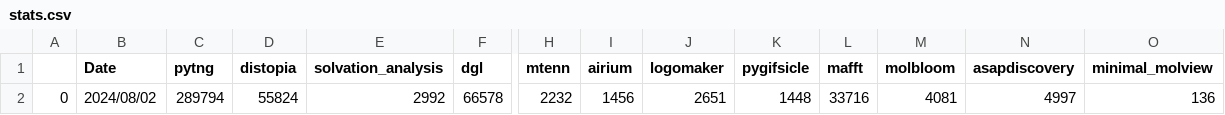
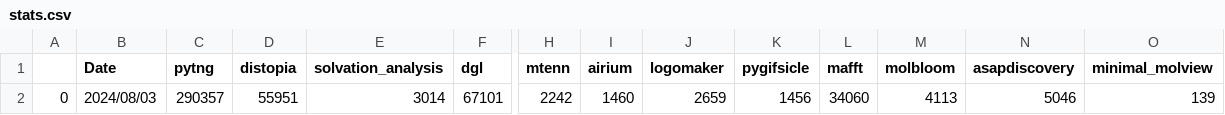
Before and after one commit to hmacdope/conda-forge-contribution, a CSV file: stats.csv, drawn as a sheet; only a part is shown, gaps mark what is left out; removed rows and columns are numbered as before the commit, all else as after; rows hold the shown columns only; the diff names each change by its address in the sheet, - before the commit and + after, or states it on an @@ line.

```diff
--- a/stats.csv
+++ b/stats.csv
-row 2: 0 | 2024/08/02 | 289794 | 55824 | 2992 | 66578 | 2232 | 1456 | 2651 | 1448 | 33716 | 4081 | 4997 | 136
+row 2: 0 | 2024/08/03 | 290357 | 55951 | 3014 | 67101 | 2242 | 1460 | 2659 | 1456 | 34060 | 4113 | 5046 | 139
```
